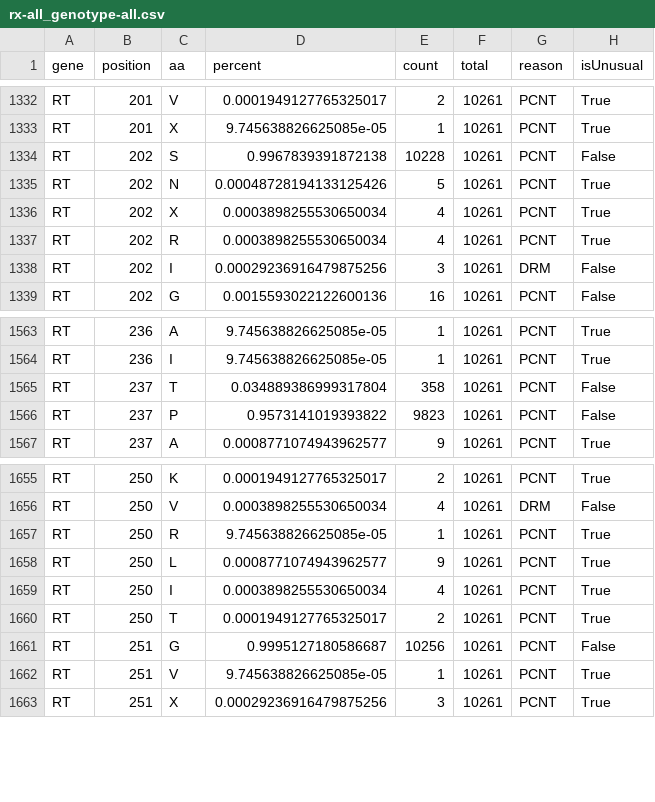
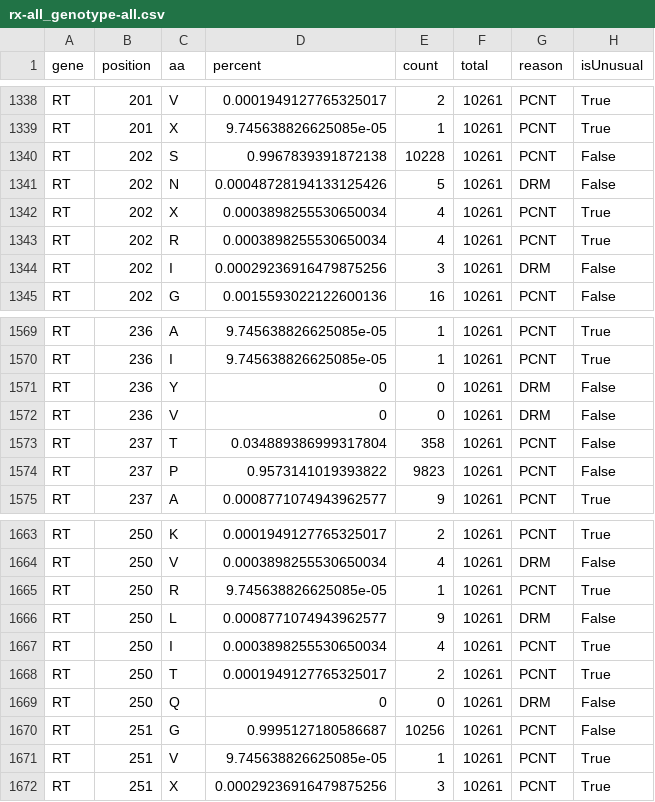
Before and after one commit to hivdb/sierra-hbv, a CSV file: src/main/resources/aapcnt/rx-all_genotype-all.csv, drawn as a sheet; only a part is shown, gaps mark what is left out; the diff covers the shown part only.

```diff
--- a/src/main/resources/aapcnt/rx-all_genotype-all.csv
+++ b/src/main/resources/aapcnt/rx-all_genotype-all.csv
@@ -1334,3 +1340,3 @@ RT,201,X,9.745638826625085e-05,1,10261,PCNT,True
 RT,202,S,0.9967839391872138,10228,10261,PCNT,False
-RT,202,N,0.00048728194133125426,5,10261,PCNT,True
+RT,202,N,0.00048728194133125426,5,10261,DRM,False
 RT,202,X,0.0003898255530650034,4,10261,PCNT,True
@@ -1564,2 +1570,4 @@ RT,236,A,9.745638826625085e-05,1,10261,PCNT,True
 RT,236,I,9.745638826625085e-05,1,10261,PCNT,True
+RT,236,Y,0,0,10261,DRM,False
+RT,236,V,0,0,10261,DRM,False
 RT,237,T,0.034889386999317804,358,10261,PCNT,False
@@ -1657,5 +1665,6 @@ RT,250,V,0.0003898255530650034,4,10261,DRM,False
 RT,250,R,9.745638826625085e-05,1,10261,PCNT,True
-RT,250,L,0.0008771074943962577,9,10261,PCNT,True
+RT,250,L,0.0008771074943962577,9,10261,DRM,False
 RT,250,I,0.0003898255530650034,4,10261,PCNT,True
 RT,250,T,0.0001949127765325017,2,10261,PCNT,True
+RT,250,Q,0,0,10261,DRM,False
 RT,251,G,0.9995127180586687,10256,10261,PCNT,False
```
Also changed, not shown: 6 added rows and 12 edited cells elsewhere in this file, 3 other files.
